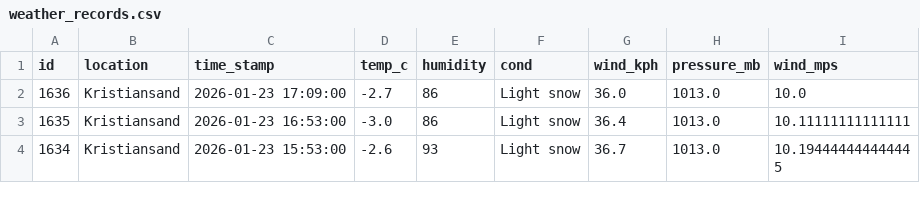
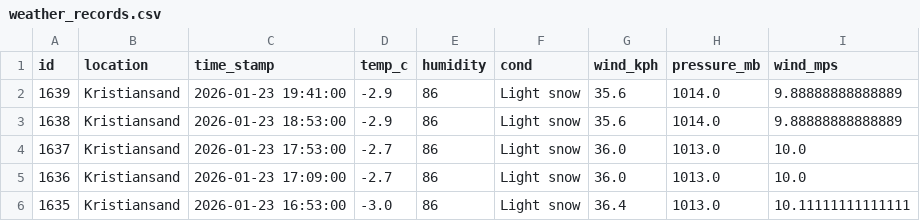
Before and after one commit to Frank-Ellingsen/krs_weather_report, a CSV file: docs/weather_records.csv, drawn as a sheet; only a part is shown; the shorter side is filled out with more unchanged rows; the diff names each change by its address in the sheet, - before the commit and + after, or states it on an @@ line.

```diff
--- a/docs/weather_records.csv
+++ b/docs/weather_records.csv
+row 2: 1639 | Kristiansand | 2026-01-23 19:41:00 | -2.9 | 86 | Light snow | 35.6 | 1014.0 | 9.88888888888889
+row 3: 1638 | Kristiansand | 2026-01-23 18:53:00 | -2.9 | 86 | Light snow | 35.6 | 1014.0 | 9.88888888888889
+row 4: 1637 | Kristiansand | 2026-01-23 17:53:00 | -2.7 | 86 | Light snow | 36.0 | 1013.0 | 10.0
```
Also changed, not shown: 2 other files.
